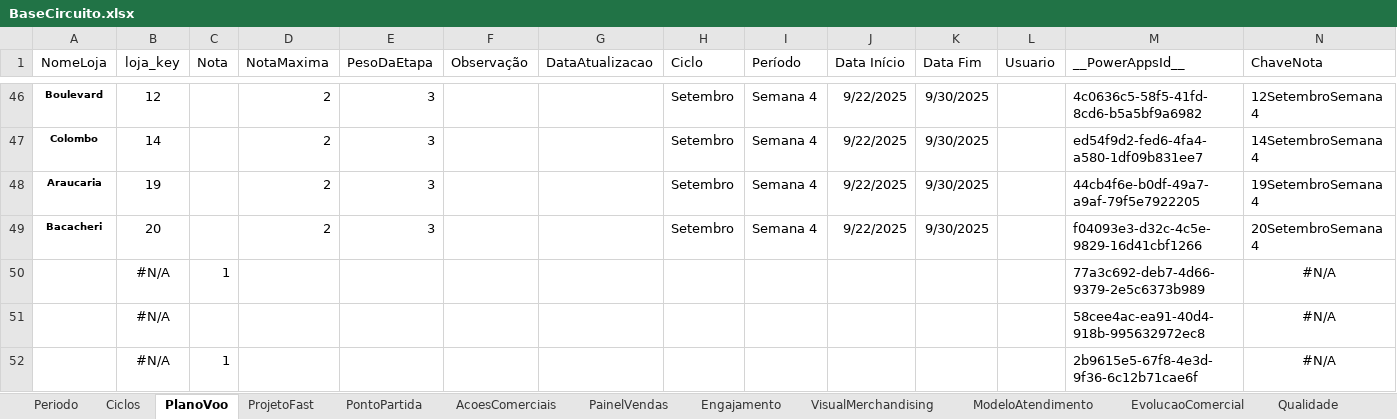
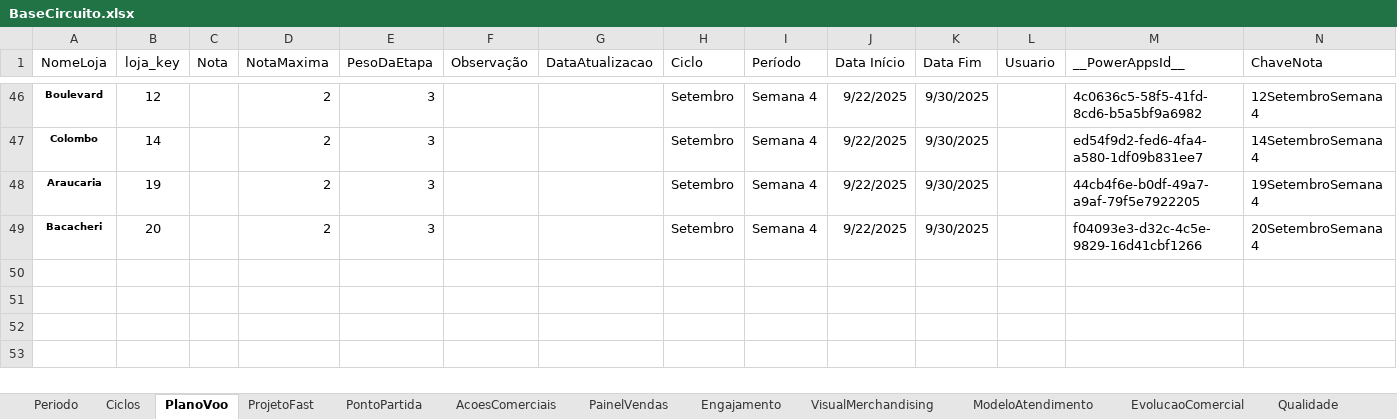
Before and after one commit to AlefeMiniPreco/circuito-minipreco, an Excel workbook: BaseCircuito.xlsx, sheet PlanoVoo, drawn as a sheet; only a part is shown, gaps mark what is left out; values as stored, in another font and other column widths than the file's, no borders; table styles not drawn; the diff names each change by its address in the sheet, - before the commit and + after, or states it on an @@ line.

```diff
--- a/BaseCircuito.xlsx (sheet PlanoVoo)
+++ b/BaseCircuito.xlsx (sheet PlanoVoo)
-row 50:  | #N/A | 1 |  |  |  |  |  |  |  |  |  | 77a3c692-deb7-4d66-9379-2e5c6373b989 | #N/A
-row 51:  | #N/A |  |  |  |  |  |  |  |  |  |  | 58cee4ac-ea91-40d4-918b-995632972ec8 | #N/A
-row 52:  | #N/A | 1 |  |  |  |  |  |  |  |  |  | 2b9615e5-67f8-4e3d-9f36-6c12b71cae6f | #N/A
```
Also changed, not shown: sheet ProjetoFast, sheet PainelVendas, sheet EvolucaoComercial, sheet Qualidade.
